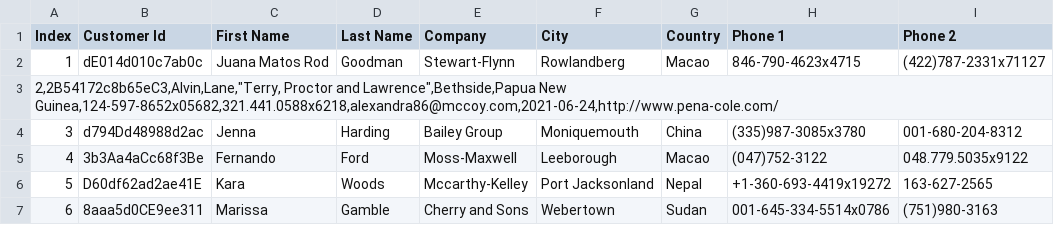
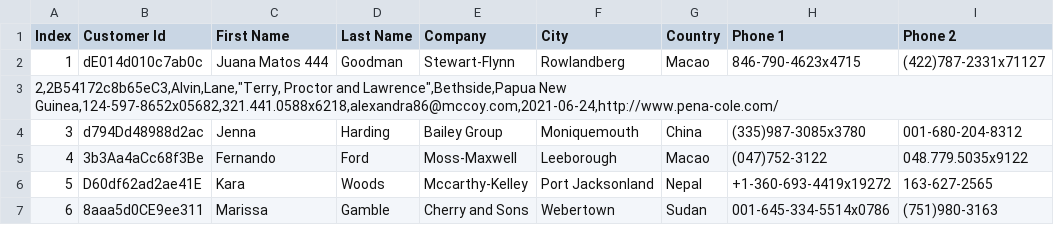
Before and after one commit to rrnoa/datasets, a CSV file: customers-1000.csv, drawn as a sheet; only a part is shown; the diff names each change by its address in the sheet, - before the commit and + after, or states it on an @@ line.

```diff
--- a/customers-1000.csv
+++ b/customers-1000.csv
-C2 (First Name): Juana Matos Rod
+C2 (First Name): Juana Matos 444
```
Also changed, not shown: 2 other files.
